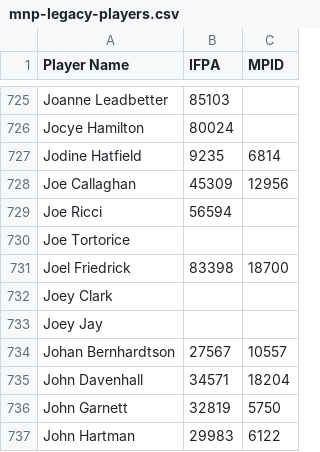
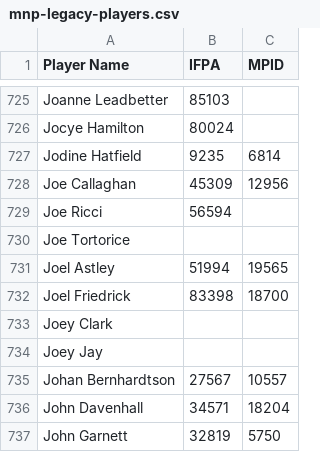
Before and after one commit to madcock/IPR, a CSV file: mnp-legacy-players.csv, drawn as a sheet; only a part is shown, gaps mark what is left out; the shorter side is filled out with more unchanged rows; the diff names each change by its address in the sheet, - before the commit and + after, or states it on an @@ line.

Commit message:
Update mnp-legacy-players.csv
Joel Astley

```diff
--- a/mnp-legacy-players.csv
+++ b/mnp-legacy-players.csv
+row 731: Joel Astley | 51994 | 19565
```
